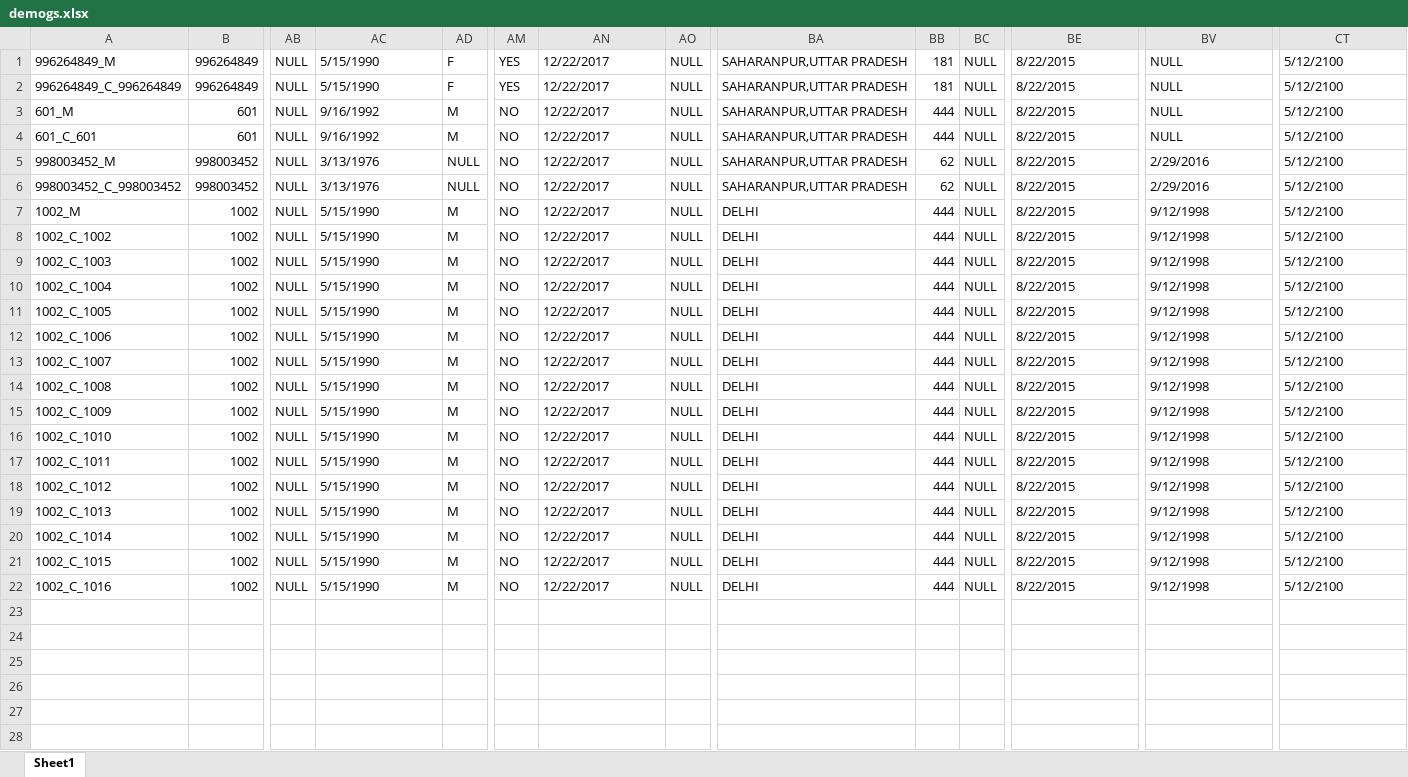
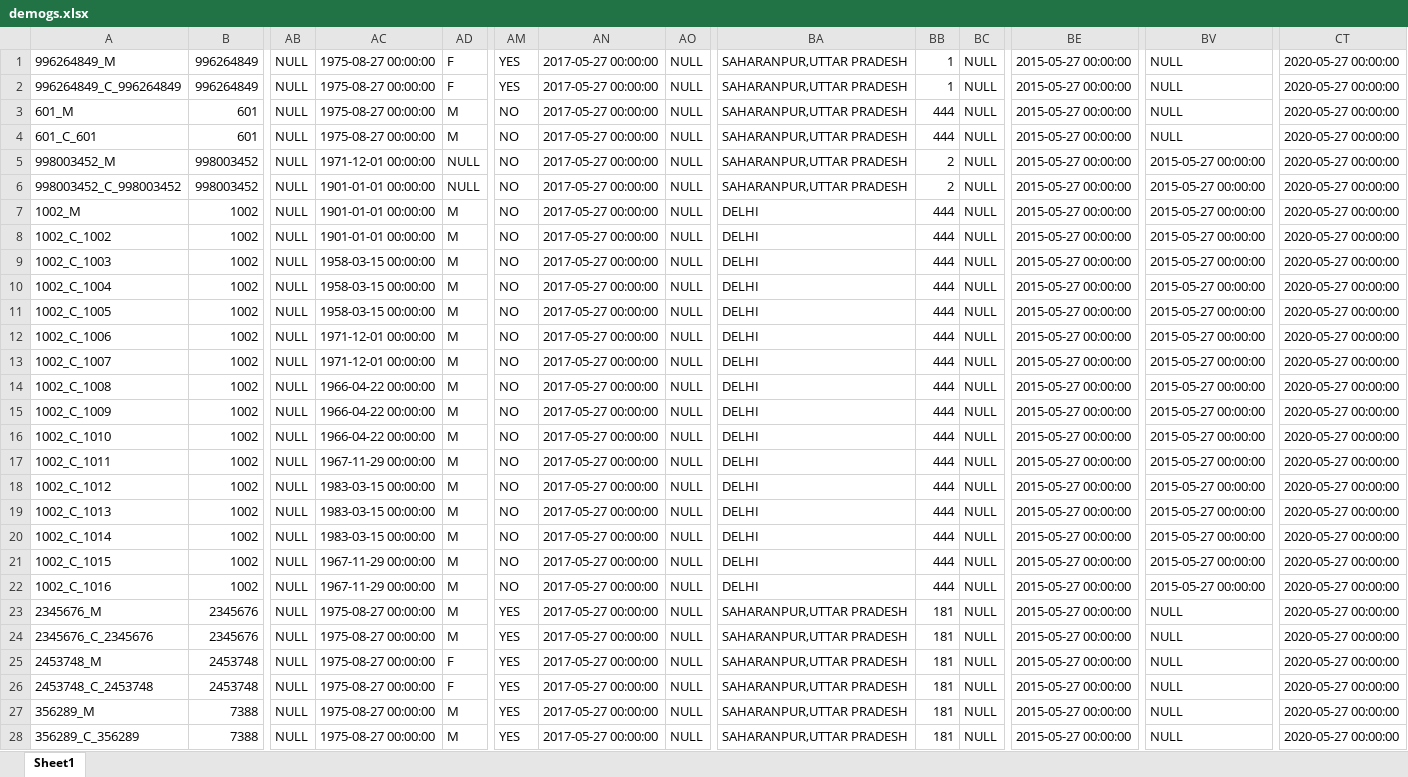
Before and after one commit to XI754-AbhishekDalakoti/yes-genie-testautomation, an Excel workbook: yes-genie-testautomation-GenieDataCreation/src/main/resources/demogs.xlsx, sheet Sheet1, drawn as a sheet; only a part is shown, gaps mark what is left out; values as stored, in another font and other column widths than the file's, no cell formats; rows hold the shown columns only; the diff covers the shown part only; the diff names each change by its address in the sheet, - before the commit and + after, or states it on an @@ line.

Commit message:
Prabhat/data modification (#18)
* adding data creation file

* class name update

* adding hbase deletion script

* created single script to run all gradle task

* Update CreateElasticDataTest.java

* changing rest url to main ip

* intellij files

* adding gitignore file

* Update README.md

* created 2 task in gradle for setup and teardown

* changed name to file

* Update setup.sh

* Update setup.sh

* incoporating index and mapping changes

* making changes related to gitignore

* making changes for linux enviornment

* compilation issue fix in driverutill

* Update DriverUtil.java

* code refractoring

* project restructuring

* restructuring

* changes for gitignore file

* gitignore changes

* Update .gitignore

* changes for gitignore file

* adding production property

* Update ApiContracts.java

* Added agent change

* Create README.md

* Update README.md

* Update README.md

* reverse merge

* renaming datacreation project

* Update README.md

* Update ApiContracts.java

* extra space removal

* POM name correction

* Update ApiContracts.java

* Update hbase_data_deletion.sh

* making ios and android chrome agent false

* Update README.md

* date format modification for Demogs and elastic

* added genie scenario and updated data

* set up script changes for xls format

* adding one new file in scenario

* adding one new file in scenario

* ui report added

```diff
--- a/yes-genie-testautomation-GenieDataCreation/src/main/resources/demogs.xlsx (sheet Sheet1)
+++ b/yes-genie-testautomation-GenieDataCreation/src/main/resources/demogs.xlsx (sheet Sheet1)
-AC1:AC2: 5/15/1990
+AC1:AC2: 1975-08-27 00:00:00
-AN1:AN22: 12/22/2017
+AN1:AN22: 2017-05-27 00:00:00
-BB1:BB2: 181
+BB1:BB2: 1
-BE1:BE22: 8/22/2015
+BE1:BE22: 2015-05-27 00:00:00
-CT1:CT22: 5/12/2100
+CT1:CT22: 2020-05-27 00:00:00
-AC3:AC4: 9/16/1992
+AC3:AC4: 1975-08-27 00:00:00
-AC5: 3/13/1976
+AC5: 1971-12-01 00:00:00
-BB5:BB6: 62
+BB5:BB6: 2
-BV5:BV6: 2/29/2016
+BV5:BV6: 2015-05-27 00:00:00
-AC6: 3/13/1976
+AC6: 1901-01-01 00:00:00
-AC7:AC8: 5/15/1990
+AC7:AC8: 1901-01-01 00:00:00
-BV7:BV22: 9/12/1998
+BV7:BV22: 2015-05-27 00:00:00
-AC9:AC11: 5/15/1990
+AC9:AC11: 1958-03-15 00:00:00
-AC12:AC13: 5/15/1990
+AC12:AC13: 1971-12-01 00:00:00
-AC14:AC16: 5/15/1990
+AC14:AC16: 1966-04-22 00:00:00
-AC17: 5/15/1990
+AC17: 1967-11-29 00:00:00
-AC18:AC20: 5/15/1990
+AC18:AC20: 1983-03-15 00:00:00
-AC21:AC22: 5/15/1990
+AC21:AC22: 1967-11-29 00:00:00
+row 23: 2345676_M | 2345676 | NULL | 1975-08-27 00:00:00 | M | YES | 2017-05-27 00:00:00 | NULL | SAHARANPUR,UTTAR PRADESH | 181 | NULL | 2015-05-27 00:00:00 | NULL | 2020-05-27 00:00:00
+row 24: 2345676_C_2345676 | 2345676 | NULL | 1975-08-27 00:00:00 | M | YES | 2017-05-27 00:00:00 | NULL | SAHARANPUR,UTTAR PRADESH | 181 | NULL | 2015-05-27 00:00:00 | NULL | 2020-05-27 00:00:00
+row 25: 2453748_M | 2453748 | NULL | 1975-08-27 00:00:00 | F | YES | 2017-05-27 00:00:00 | NULL | SAHARANPUR,UTTAR PRADESH | 181 | NULL | 2015-05-27 00:00:00 | NULL | 2020-05-27 00:00:00
+row 26: 2453748_C_2453748 | 2453748 | NULL | 1975-08-27 00:00:00 | F | YES | 2017-05-27 00:00:00 | NULL | SAHARANPUR,UTTAR PRADESH | 181 | NULL | 2015-05-27 00:00:00 | NULL | 2020-05-27 00:00:00
+row 27: 356289_M | 7388 | NULL | 1975-08-27 00:00:00 | M | YES | 2017-05-27 00:00:00 | NULL | SAHARANPUR,UTTAR PRADESH | 181 | NULL | 2015-05-27 00:00:00 | NULL | 2020-05-27 00:00:00
+row 28: 356289_C_356289 | 7388 | NULL | 1975-08-27 00:00:00 | M | YES | 2017-05-27 00:00:00 | NULL | SAHARANPUR,UTTAR PRADESH | 181 | NULL | 2015-05-27 00:00:00 | NULL | 2020-05-27 00:00:00
```
Also changed, not shown: 4 added rows elsewhere in this sheet, cell formats, yes-genie-testautomation-GenieDataCreation/src/main/resources/NBA.xlsx, 11 other files.
